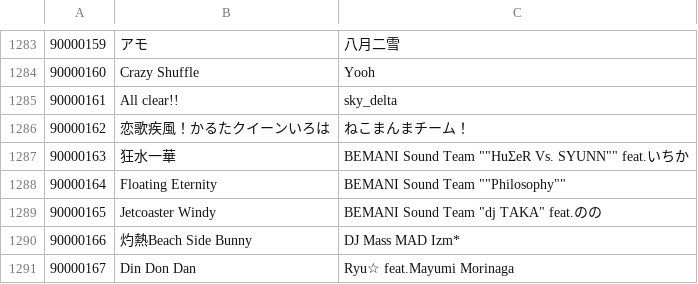
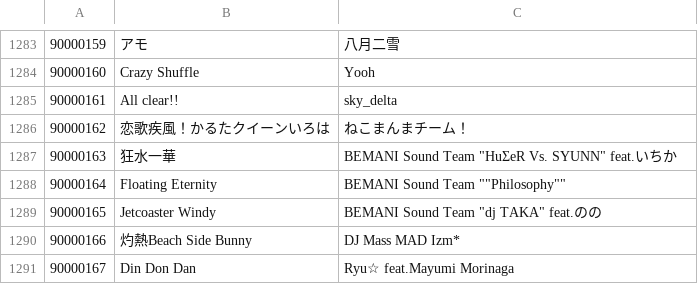
Before and after one commit to Meta-link/bemaniutils, a TSV file: data/jubeat.tsv, drawn as a sheet; only a part is shown, gaps mark what is left out.

Commit message:
Update jubeat.tsv

```diff
--- a/data/jubeat.tsv
+++ b/data/jubeat.tsv
@@ -1286,3 +1286,3 @@
 90000162	恋歌疾風！かるたクイーンいろは	ねこまんまチーム！
-90000163	狂水一華	BEMANI Sound Team ""HuΣeR Vs. SYUNN"" feat.いちか
+90000163	狂水一華	BEMANI Sound Team "HuΣeR Vs. SYUNN" feat.いちか
 90000164	Floating Eternity	BEMANI Sound Team ""Philosophy""
```
